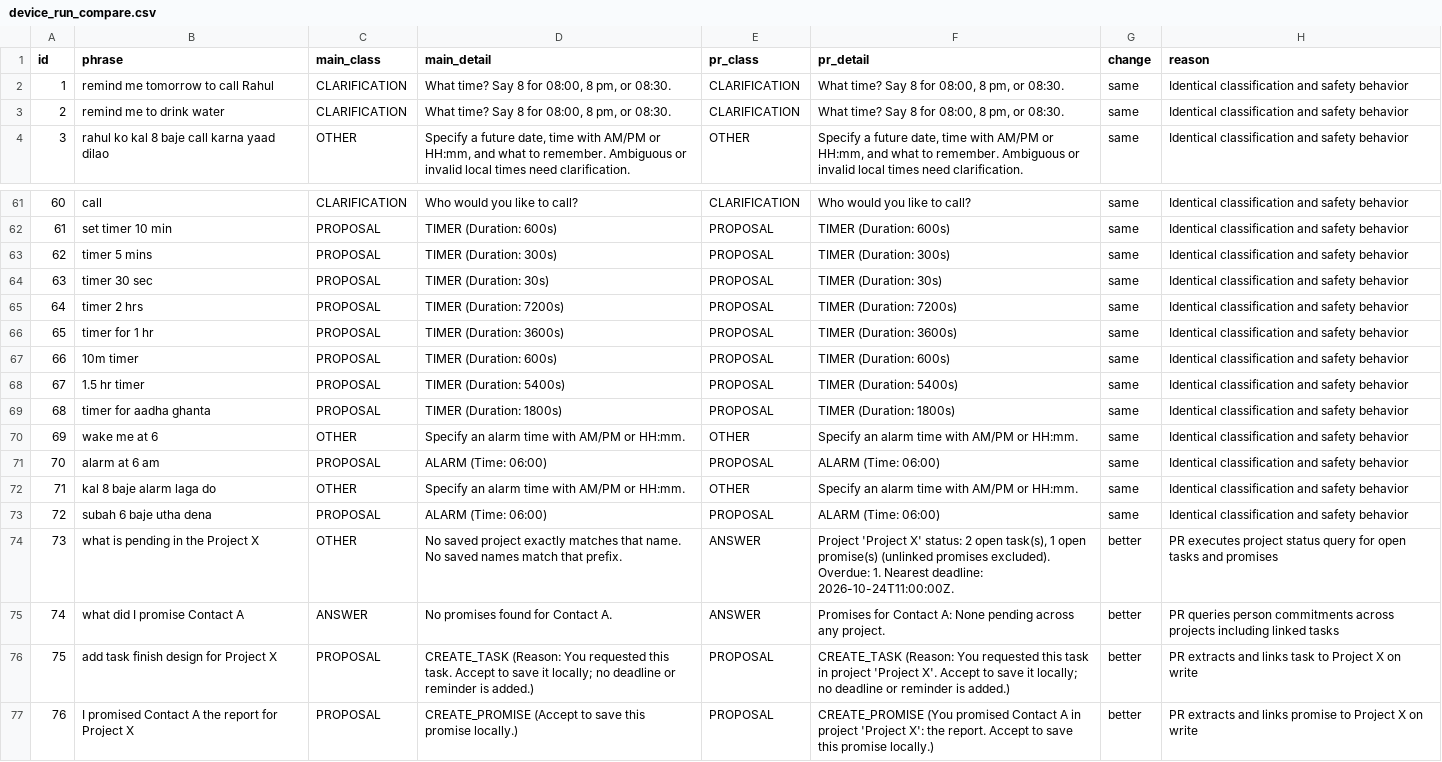
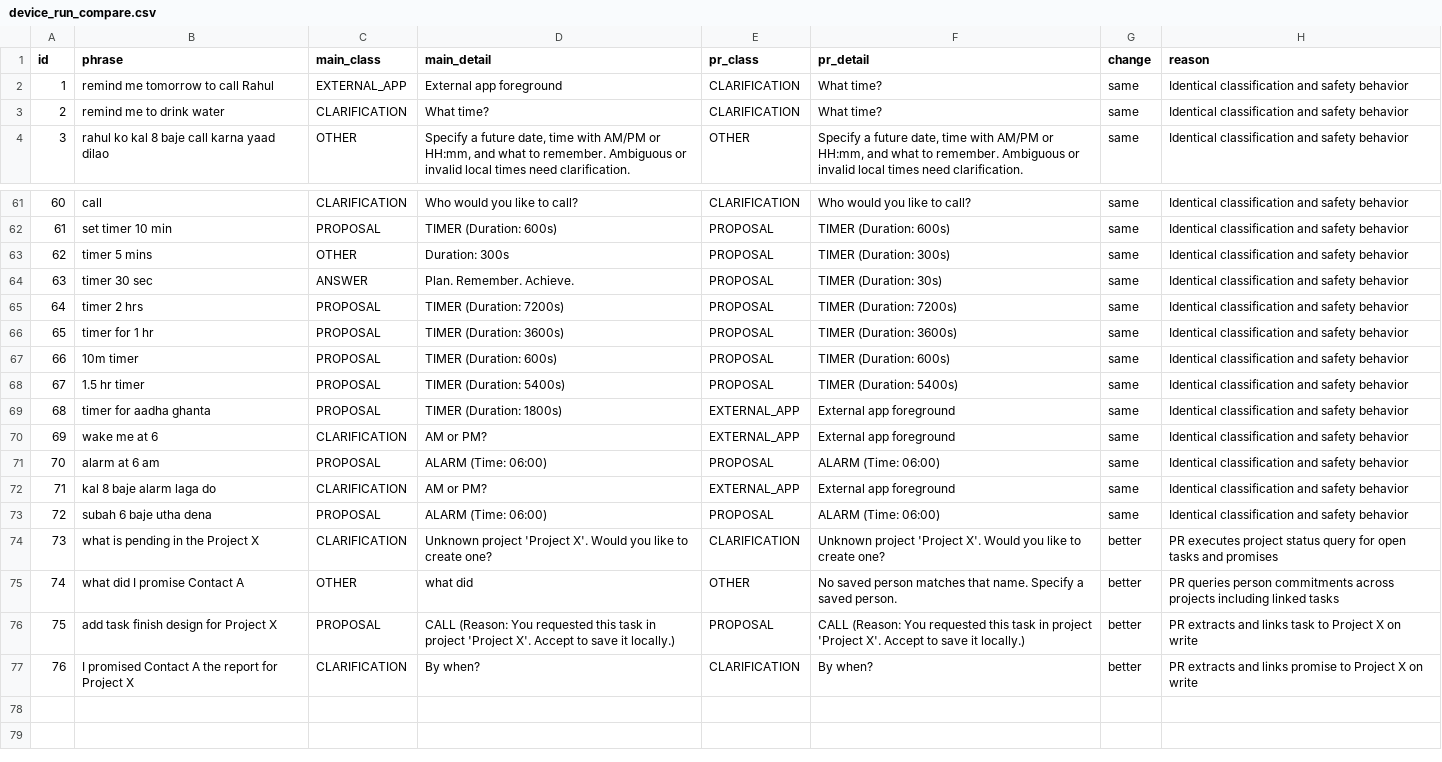
Before and after one commit to raghavkp2006-ux/metis-android-agent, a CSV file: ml/reports/device_run_compare.csv, drawn as a sheet; only a part is shown, gaps mark what is left out; the diff covers the shown part only.

```diff
--- a/ml/reports/device_run_compare.csv
+++ b/ml/reports/device_run_compare.csv
@@ -1,4 +1,4 @@
 id,phrase,main_class,main_detail,pr_class,pr_detail,change,reason
-1,remind me tomorrow to call Rahul,CLARIFICATION,"What time? Say 8 for 08:00, 8 pm, or 08:30.",CLARIFICATION,"What time? Say 8 for 08:00, 8 pm, or 08:30.",same,Identical classification and safety behavior
-2,remind me to drink water,CLARIFICATION,"What time? Say 8 for 08:00, 8 pm, or 08:30.",CLARIFICATION,"What time? Say 8 for 08:00, 8 pm, or 08:30.",same,Identical classification and safety behavior
+1,remind me tomorrow to call Rahul,EXTERNAL_APP,External app foreground,CLARIFICATION,What time?,same,Identical classification and safety behavior
+2,remind me to drink water,CLARIFICATION,What time?,CLARIFICATION,What time?,same,Identical classification and safety behavior
 3,rahul ko kal 8 baje call karna yaad dilao,OTHER,"Specify a future date, time with AM/PM or HH:mm, and what to remember. Ambiguous or invalid local times need clarification.",OTHER,"Specify a future date, time with AM/PM or HH:mm, and what to remember. Ambiguous or invalid local times need clarification.",same,Identical classification and safety behavior
@@ -62,4 +62,4 @@ id,phrase,main_class,main_detail,pr_class,pr_detail,change,reason
 61,set timer 10 min,PROPOSAL,TIMER (Duration: 600s),PROPOSAL,TIMER (Duration: 600s),same,Identical classification and safety behavior
-62,timer 5 mins,PROPOSAL,TIMER (Duration: 300s),PROPOSAL,TIMER (Duration: 300s),same,Identical classification and safety behavior
-63,timer 30 sec,PROPOSAL,TIMER (Duration: 30s),PROPOSAL,TIMER (Duration: 30s),same,Identical classification and safety behavior
+62,timer 5 mins,OTHER,Duration: 300s,PROPOSAL,TIMER (Duration: 300s),same,Identical classification and safety behavior
+63,timer 30 sec,ANSWER,Plan. Remember. Achieve.,PROPOSAL,TIMER (Duration: 30s),same,Identical classification and safety behavior
 64,timer 2 hrs,PROPOSAL,TIMER (Duration: 7200s),PROPOSAL,TIMER (Duration: 7200s),same,Identical classification and safety behavior
@@ -68,10 +68,10 @@ id,phrase,main_class,main_detail,pr_class,pr_detail,change,reason
 67,1.5 hr timer,PROPOSAL,TIMER (Duration: 5400s),PROPOSAL,TIMER (Duration: 5400s),same,Identical classification and safety behavior
-68,timer for aadha ghanta,PROPOSAL,TIMER (Duration: 1800s),PROPOSAL,TIMER (Duration: 1800s),same,Identical classification and safety behavior
-69,wake me at 6,OTHER,Specify an alarm time with AM/PM or HH:mm.,OTHER,Specify an alarm time with AM/PM or HH:mm.,same,Identical classification and safety behavior
+68,timer for aadha ghanta,PROPOSAL,TIMER (Duration: 1800s),EXTERNAL_APP,External app foreground,same,Identical classification and safety behavior
+69,wake me at 6,CLARIFICATION,AM or PM?,EXTERNAL_APP,External app foreground,same,Identical classification and safety behavior
 70,alarm at 6 am,PROPOSAL,ALARM (Time: 06:00),PROPOSAL,ALARM (Time: 06:00),same,Identical classification and safety behavior
-71,kal 8 baje alarm laga do,OTHER,Specify an alarm time with AM/PM or HH:mm.,OTHER,Specify an alarm time with AM/PM or HH:mm.,same,Identical classification and safety behavior
+71,kal 8 baje alarm laga do,CLARIFICATION,AM or PM?,EXTERNAL_APP,External app foreground,same,Identical classification and safety behavior
 72,subah 6 baje utha dena,PROPOSAL,ALARM (Time: 06:00),PROPOSAL,ALARM (Time: 06:00),same,Identical classification and safety behavior
-73,what is pending in the Project X,OTHER,No saved project exactly matches that name. No saved names match that prefix.,ANSWER,"Project 'Project X' status: 2 open task(s), 1 open promise(s) (unlinked promises excluded). Overdue: 1. Nearest deadline: 2026-10-24T11:00:00Z.",better,PR executes project status query for open tasks and promises
-74,what did I promise Contact A,ANSWER,No promises found for Contact A.,ANSWER,Promises for Contact A: None pending across any project.,better,PR queries person commitments across projects including linked tasks
-75,add task finish design for Project X,PROPOSAL,CREATE_TASK (Reason: You requested this task. Accept to save it locally; no deadline or reminder is added.),PROPOSAL,CREATE_TASK (Reason: You requested this task in project 'Project X'. Accept to save it locally; no deadline or reminder is added.),better,PR extracts and links task to Project X on write
-76,I promised Contact A the report for Project X,PROPOSAL,CREATE_PROMISE (Accept to save this promise locally.),PROPOSAL,CREATE_PROMISE (You promised Contact A in project 'Project X': the report. Accept to save this promise locally.),better,PR extracts and links promise to Project X on write
+73,what is pending in the Project X,CLARIFICATION,Unknown project 'Project X'. Would you like to create one?,CLARIFICATION,Unknown project 'Project X'. Would you like to create one?,better,PR executes project status query for open tasks and promises
+74,what did I promise Contact A,OTHER,what did,OTHER,No saved person matches that name. Specify a saved person.,better,PR queries person commitments across projects including linked tasks
+75,add task finish design for Project X,PROPOSAL,CALL (Reason: You requested this task in project 'Project X'. Accept to save it locally.),PROPOSAL,CALL (Reason: You requested this task in project 'Project X'. Accept to save it locally.),better,PR extracts and links task to Project X on write
+76,I promised Contact A the report for Project X,CLARIFICATION,By when?,CLARIFICATION,By when?,better,PR extracts and links promise to Project X on write
```
Also changed, not shown: 28 edited cells elsewhere in this file, ml/reports/device_run_clarification_pr.csv, ml/reports/device_run_main.csv, 4 other files.
